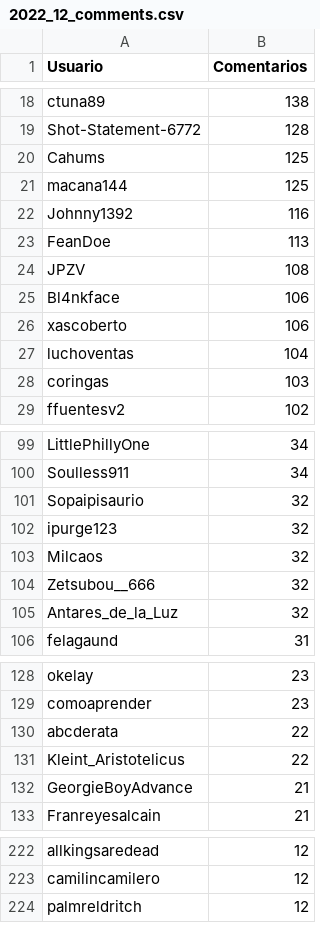
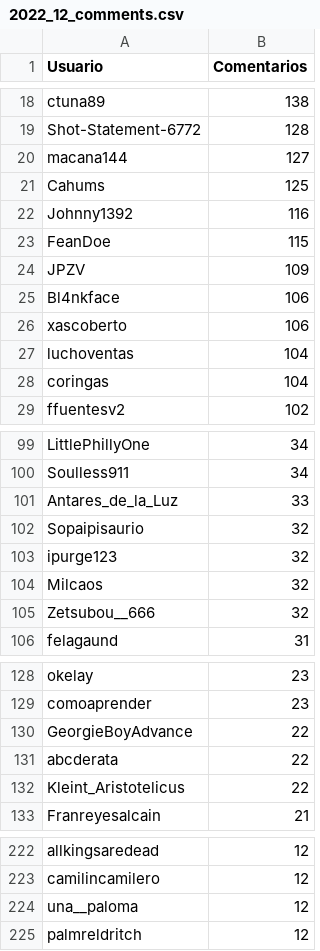
Before and after one commit to djxzinik/rChileRandom-Bot, a CSV file: weekly/2022_12_comments.csv, drawn as a sheet; only a part is shown, gaps mark what is left out; the diff covers the shown part only.

```diff
--- a/weekly/2022_12_comments.csv
+++ b/weekly/2022_12_comments.csv
@@ -19,7 +19,7 @@ ctuna89,138
 Shot-Statement-6772,128
+macana144,127
 Cahums,125
-macana144,125
 Johnny1392,116
-FeanDoe,113
-JPZV,108
+FeanDoe,115
+JPZV,109
 Bl4nkface,106
@@ -27,3 +27,3 @@ xascoberto,106
 luchoventas,104
-coringas,103
+coringas,104
 ffuentesv2,102
@@ -100,2 +100,3 @@ LittlePhillyOne,34
 Soulless911,34
+Antares_de_la_Luz,33
 Sopaipisaurio,32
@@ -104,3 +105,2 @@ Milcaos,32
 Zetsubou__666,32
-Antares_de_la_Luz,32
 felagaund,31
@@ -129,5 +129,5 @@ okelay,23
 comoaprender,23
+GeorgieBoyAdvance,22
 abcderata,22
 Kleint_Aristotelicus,22
-GeorgieBoyAdvance,21
 Franreyesalcain,21
@@ -223,2 +223,3 @@ allkingsaredead,12
 camilincamilero,12
+una__paloma,12
 palmreldritch,12
```
Also changed, not shown: 8 added rows, 9 removed rows and 3 edited cells elsewhere in this file, Users_comments.csv, 3 other files.
